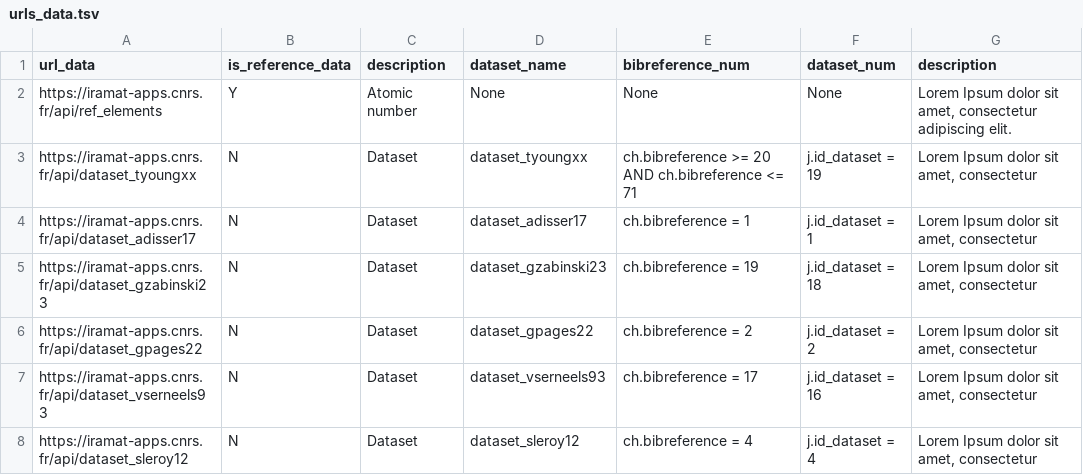
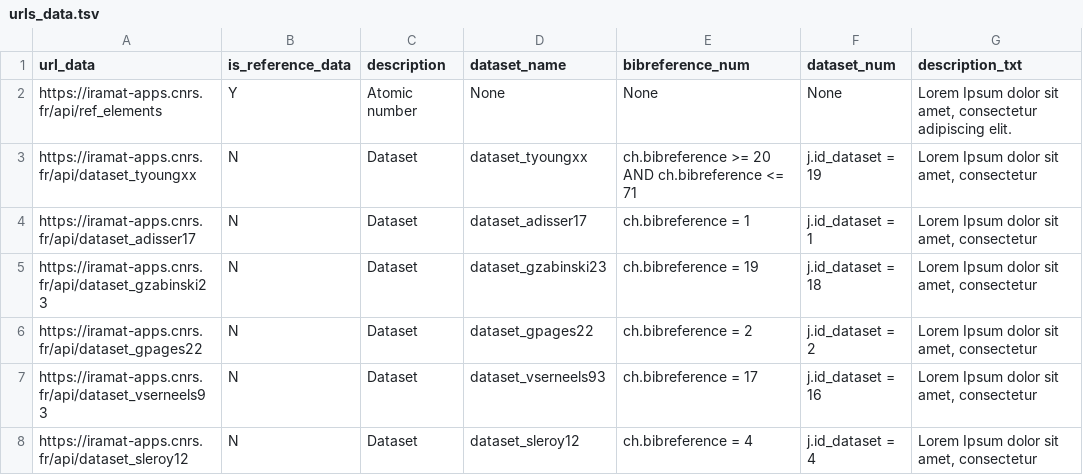
Before and after one commit to iramat/chips, a TSV file: static/data/urls_data.tsv, drawn as a sheet; only a part is shown.

Commit message:
changing urls_data.tsv adding descriptions for Zenodo dump

```diff
--- a/static/data/urls_data.tsv
+++ b/static/data/urls_data.tsv
@@ -1,2 +1,2 @@
-url_data	is_reference_data	description	dataset_name	bibreference_num	dataset_num	description
+url_data	is_reference_data	description	dataset_name	bibreference_num	dataset_num	description_txt
 https://iramat-apps.cnrs.fr/api/ref_elements	Y	Atomic number	None	None	None	Lorem Ipsum dolor sit amet, consectetur adipiscing elit.
```
